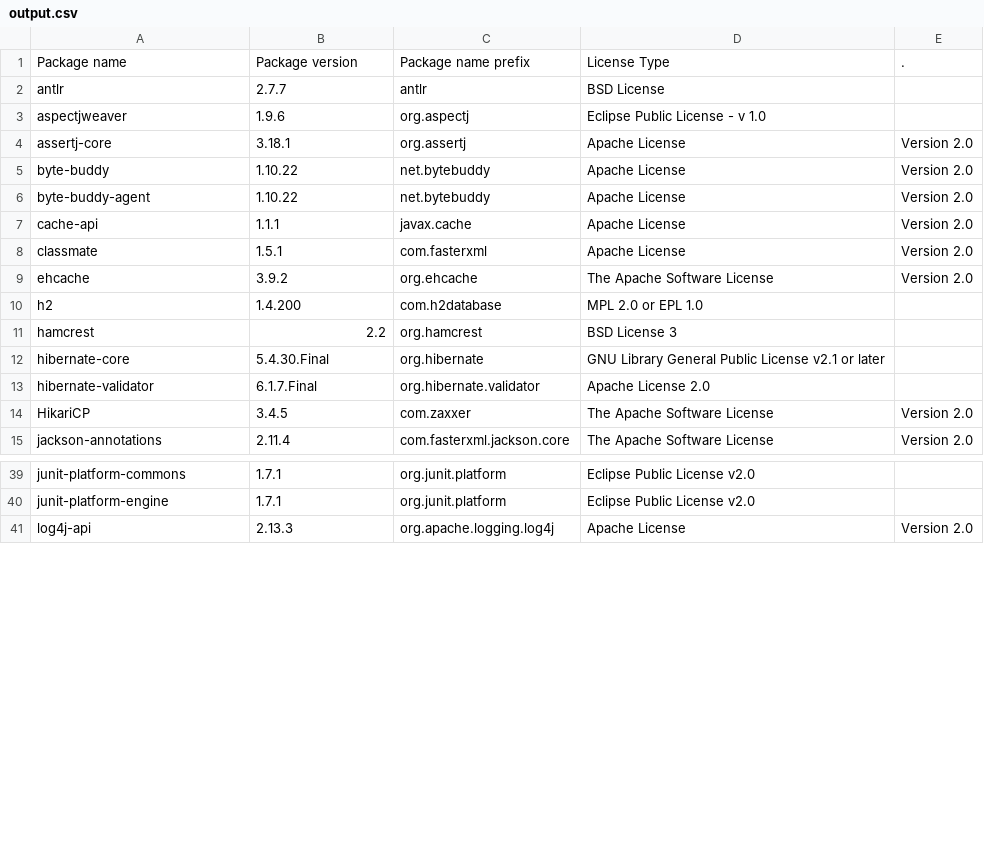
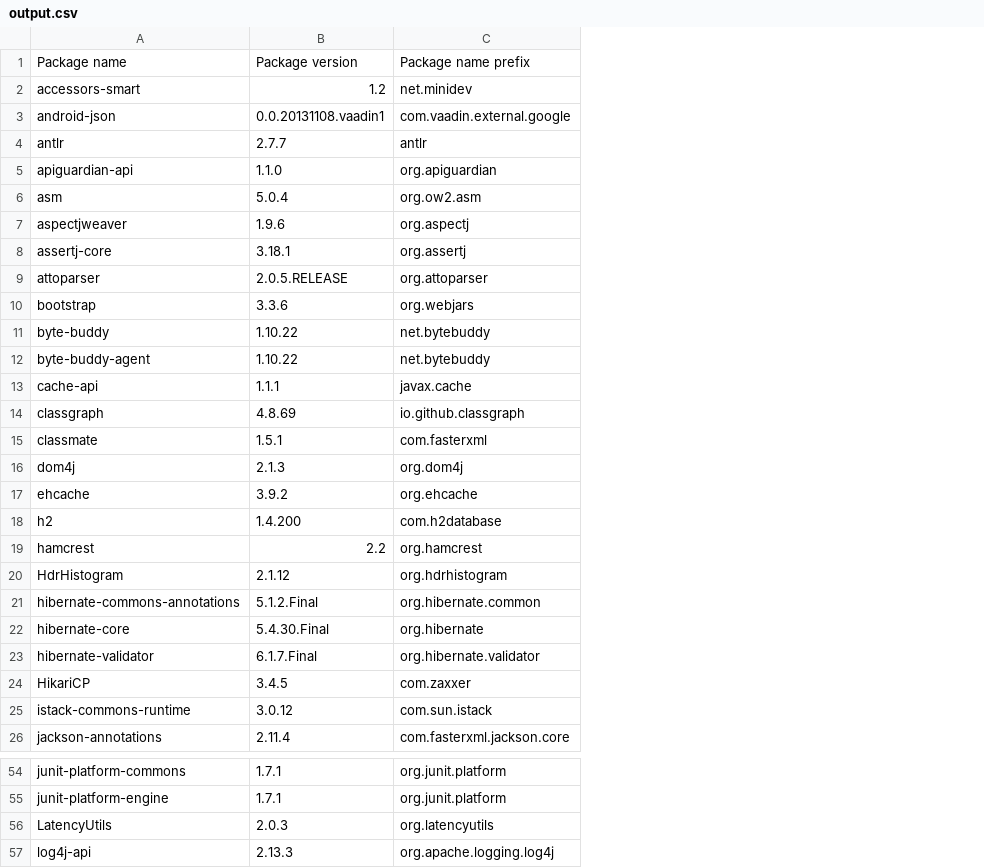
Before and after one commit to Kurii957/license-listing, a CSV file: files/output.csv, drawn as a sheet; only a part is shown, gaps mark what is left out; removed rows and columns are numbered as before the commit, all else as after; the diff covers the shown part only; the diff names each change by its address in the sheet, - before the commit and + after, or states it on an @@ line.

```diff
--- a/files/output.csv
+++ b/files/output.csv
-column D, rows 1-15: License Type | BSD License | Eclipse Public License - v 1.0 | Apache License | Apache License | Apache License | Apache License | Apache License | The Apache Software License | MPL 2.0 or EPL 1.0 | BSD License 3 | GNU Library General Public License v2.1 or later | Apache License 2.0 | The Apache Software License | The Apache Software License; rows 39-41: Eclipse Public License v2.0 | Eclipse Public License v2.0 | Apache License
-column E, rows 1-15: . |  |  | Version 2.0 | Version 2.0 | Version 2.0 | Version 2.0 | Version 2.0 | Version 2.0 |  |  |  |  | Version 2.0 | Version 2.0; row 41: Version 2.0
+row 2: accessors-smart | 1.2 | net.minidev
+row 3: android-json | 0.0.20131108.vaadin1 | com.vaadin.external.google
+row 5: apiguardian-api | 1.1.0 | org.apiguardian
+row 6: asm | 5.0.4 | org.ow2.asm
+row 9: attoparser | 2.0.5.RELEASE | org.attoparser
+row 10: bootstrap | 3.3.6 | org.webjars
+row 14: classgraph | 4.8.69 | io.github.classgraph
+row 16: dom4j | 2.1.3 | org.dom4j
+row 20: HdrHistogram | 2.1.12 | org.hdrhistogram
+row 21: hibernate-commons-annotations | 5.1.2.Final | org.hibernate.common
+row 25: istack-commons-runtime | 3.0.12 | com.sun.istack
+row 56: LatencyUtils | 2.0.3 | org.latencyutils
```
Also changed, not shown: 8 added rows elsewhere in this file, 1 other file.
